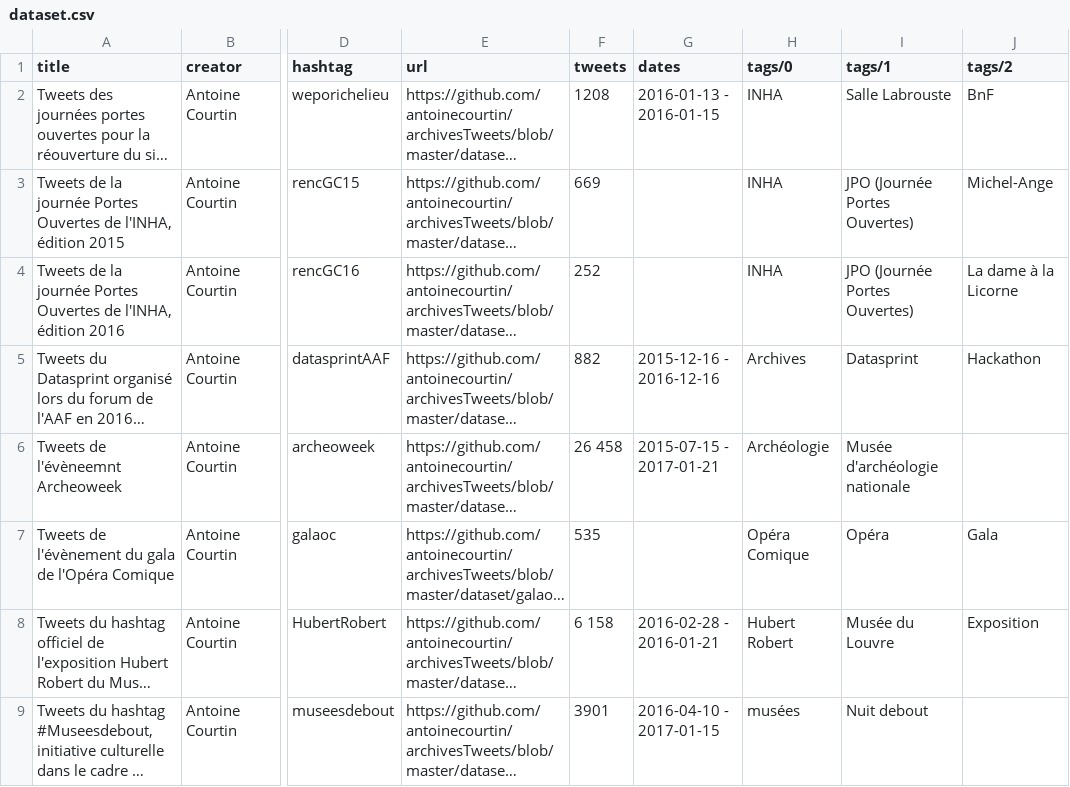
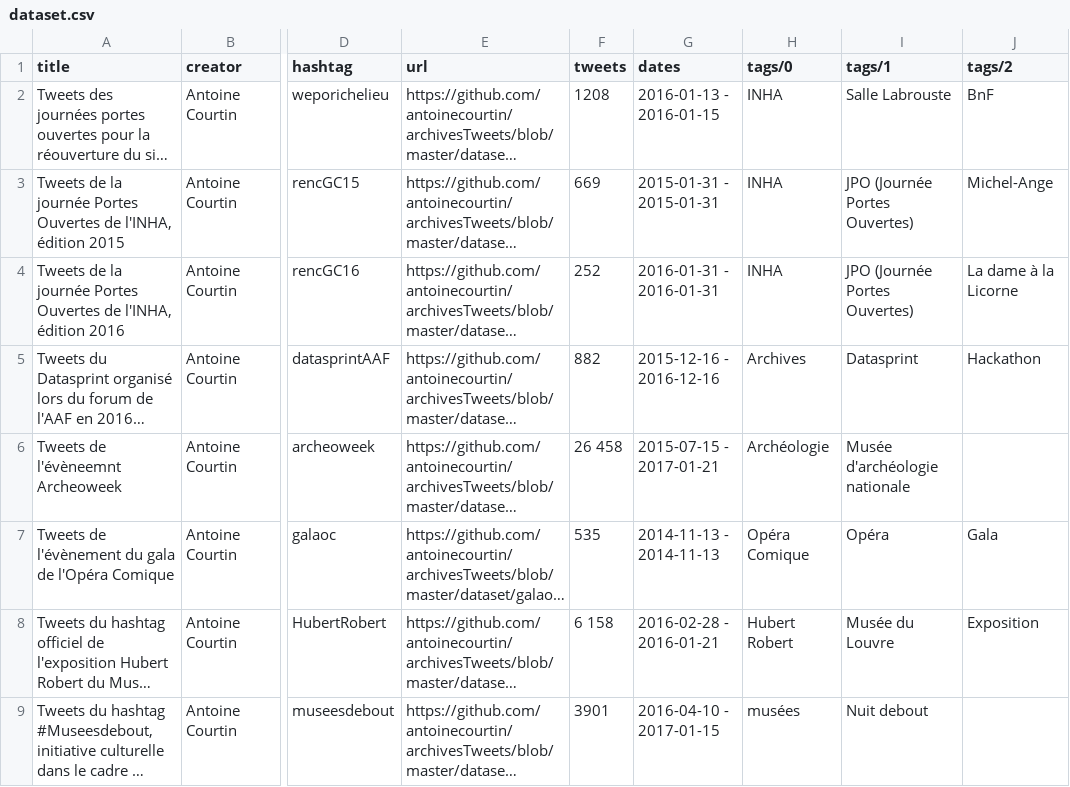
Before and after one commit to antoinecourtin/archivesTweets, a CSV file: dataset.csv, drawn as a sheet; only a part is shown, gaps mark what is left out; long unchanged cells end in …; the diff names each change by its address in the sheet, - before the commit and + after, or states it on an @@ line.

```diff
--- a/dataset.csv
+++ b/dataset.csv
-G3 (dates): (empty)
+G3 (dates): 2015-01-31 - 2015-01-31
-G4 (dates): (empty)
+G4 (dates): 2016-01-31 - 2016-01-31
-G7 (dates): (empty)
+G7 (dates): 2014-11-13 - 2014-11-13
```
Also changed, not shown: 1 other file.
